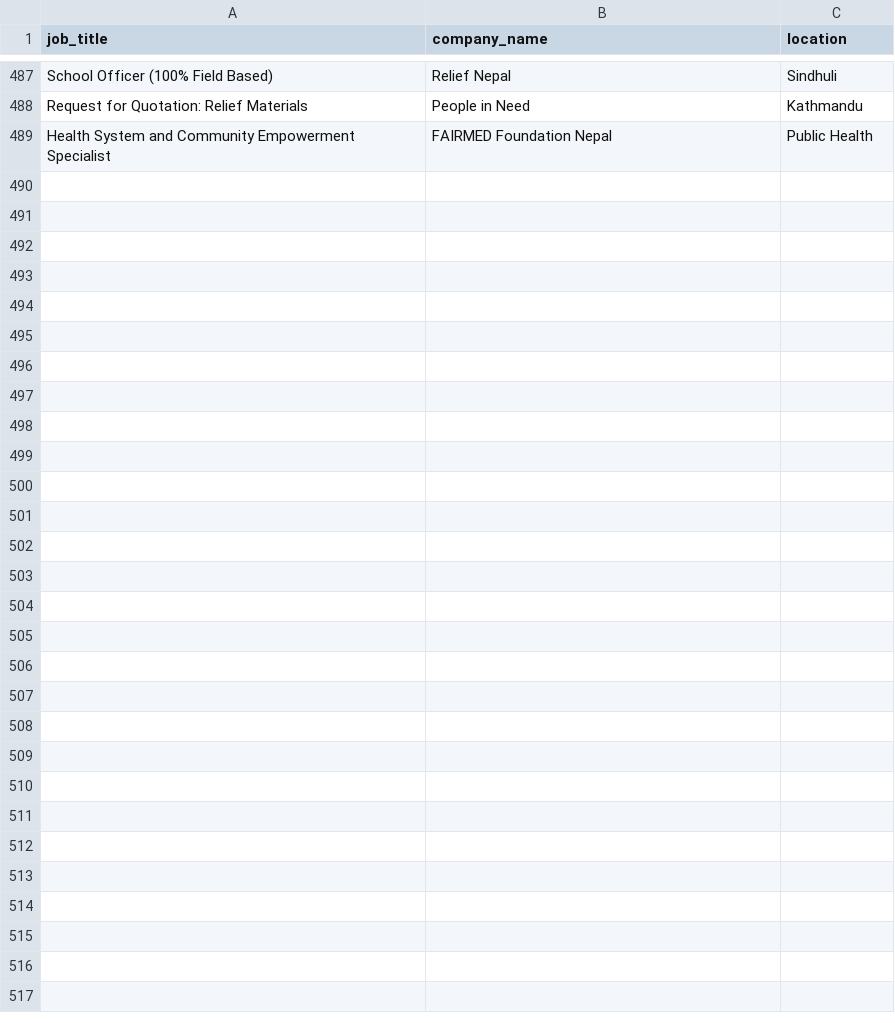
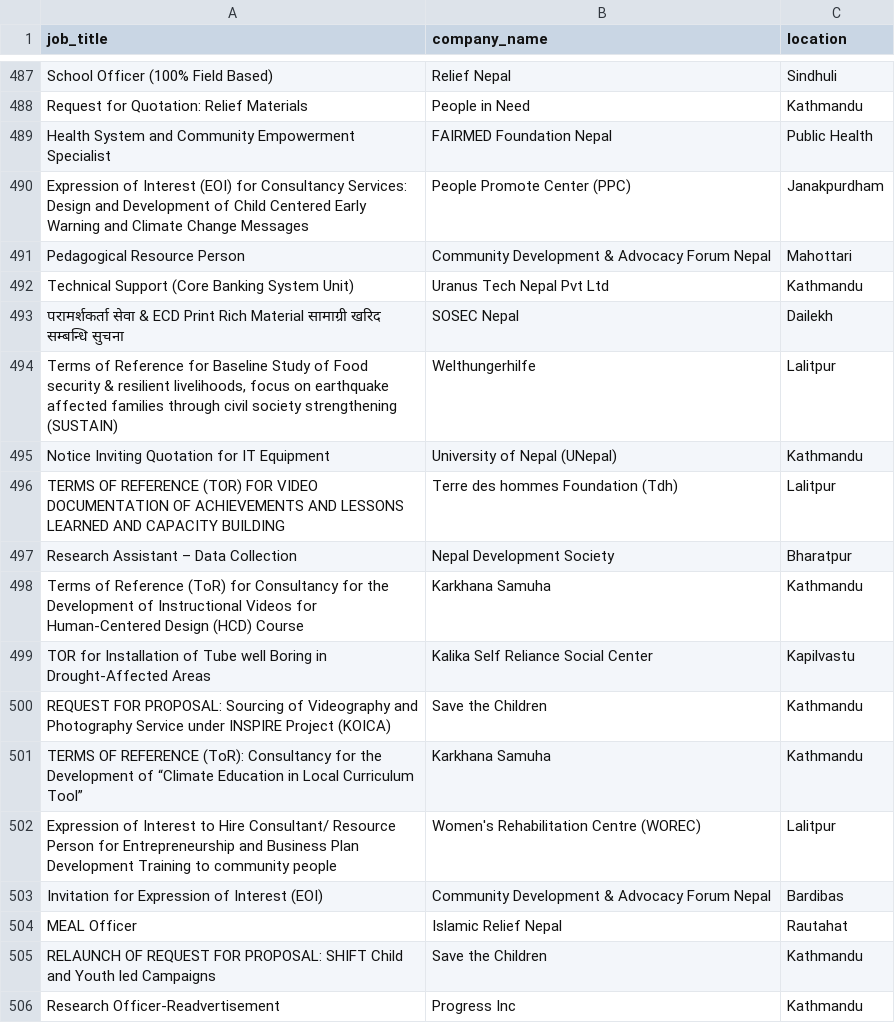
Before and after one commit to Hemkant04/job-scraper, a CSV file: data/jobs.csv, drawn as a sheet; only a part is shown, gaps mark what is left out.

```diff
--- a/data/jobs.csv
+++ b/data/jobs.csv
@@ -489 +489,18 @@ Request for Quotation: Relief Materials,People in  Need,Kathmandu
 Health System and Community Empowerment Specialist,FAIRMED Foundation Nepal,Public Health
+Expression of Interest (EOI) for Consultancy Services: Design and Development of Child Centered Early Warning and Climate Change Messages,People Promote Center (PPC),Janakpurdham
+Pedagogical Resource Person,Community Development & Advocacy Forum Nepal,Mahottari
+Technical Support (Core Banking System Unit),Uranus Tech Nepal Pvt Ltd,Kathmandu
+परामर्शकर्ता सेवा & ECD Print Rich Material सामाग्री खरिद सम्बन्धि सुचना,SOSEC Nepal,Dailekh
+"Terms of Reference for Baseline Study of Food security & resilient livelihoods, focus on earthquake affected families through civil society strengthening (SUSTAIN)",Welthungerhilfe,Lalitpur
+Notice Inviting Quotation for IT Equipment,University of Nepal (UNepal),Kathmandu
+TERMS OF REFERENCE (TOR) FOR VIDEO DOCUMENTATION OF ACHIEVEMENTS AND LESSONS LEARNED AND CAPACITY BUILDING,Terre des hommes Foundation (Tdh),Lalitpur
+Research Assistant – Data Collection,Nepal Development Society,Bharatpur
+Terms of Reference (ToR) for Consultancy for the Development of Instructional Videos for Human-Centered Design (HCD) Course,Karkhana Samuha,Kathmandu
+TOR for Installation of Tube well Boring in Drought-Affected Areas,Kalika Self Reliance Social Center,Kapilvastu
+REQUEST FOR PROPOSAL: Sourcing of Videography and Photography Service under INSPIRE Project (KOICA),Save the Children,Kathmandu
+TERMS OF REFERENCE (ToR): Consultancy for the Development of “Climate Education in Local Curriculum Tool”,Karkhana Samuha,Kathmandu
+Expression of Interest to Hire Consultant/ Resource Person for Entrepreneurship and Business Plan Development Training to community people,Women's Rehabilitation Centre (WOREC),Lalitpur
+Invitation for Expression of Interest (EOI),Community Development & Advocacy Forum Nepal,Bardibas
+MEAL Officer,Islamic Relief Nepal,Rautahat
+RELAUNCH OF REQUEST FOR PROPOSAL: SHIFT Child and Youth led Campaigns,Save the Children,Kathmandu
+Research Officer-Readvertisement,Progress Inc,Kathmandu
```
Also changed, not shown: 1 other file.
